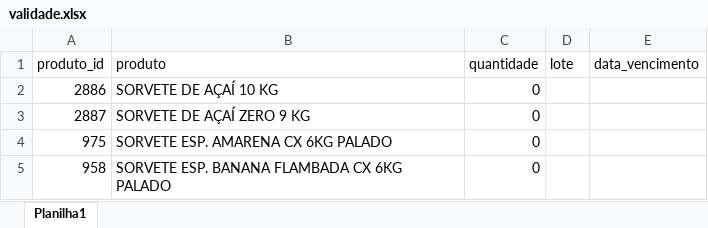
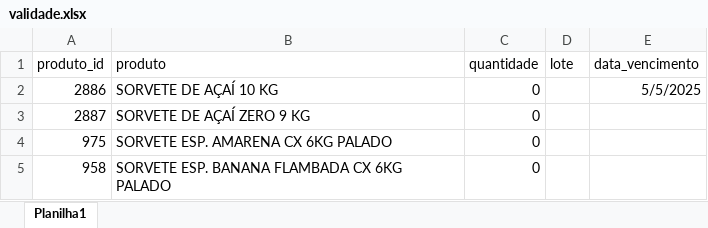
Before and after one commit to dinizjp/estoque_mome, an Excel workbook: validade.xlsx, sheet Planilha1, drawn as a sheet; only a part is shown; values as stored, in another font and other column widths than the file's, no borders; the diff names each change by its address in the sheet, - before the commit and + after, or states it on an @@ line.

```diff
--- a/validade.xlsx (sheet Planilha1)
+++ b/validade.xlsx (sheet Planilha1)
-E2 (data_vencimento): (empty)
+E2 (data_vencimento): 5/5/2025
```
Also changed, not shown: 2 other files.
